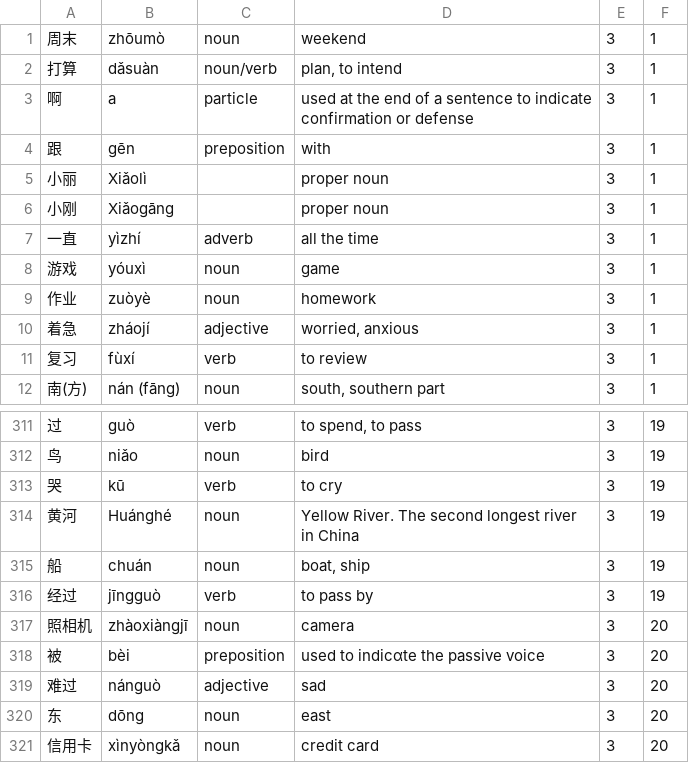
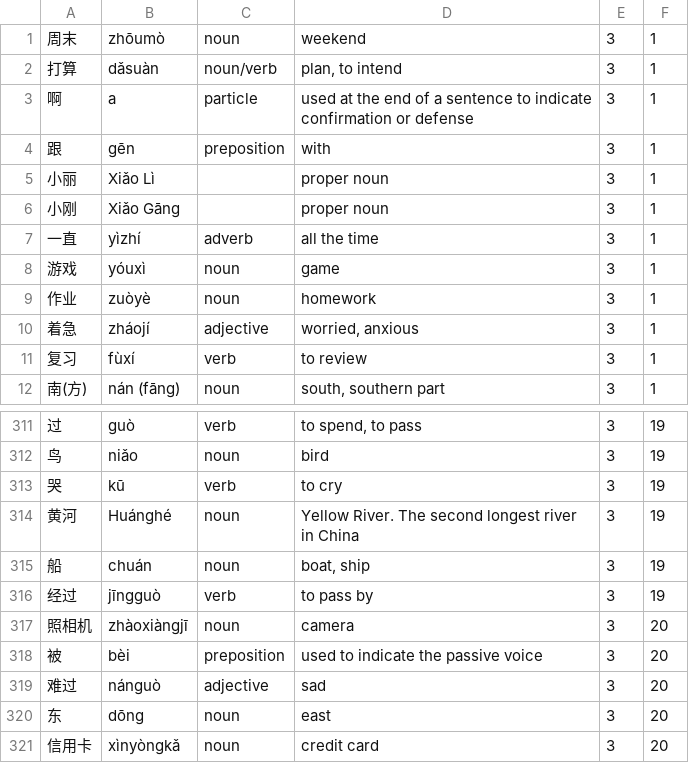
Before and after one commit to stephenmccready/HSK-Flashcards, a CSV file: data/L3.csv, drawn as a sheet; only a part is shown, gaps mark what is left out.

Commit message:
Update L3.csv
Fix typos

```diff
--- a/data/L3.csv
+++ b/data/L3.csv
@@ -4,4 +4,4 @@
 跟|gēn|preposition|with|3|1
-小丽|Xiǎolì||proper noun|3|1
-小刚|Xiǎogāng||proper noun|3|1
+小丽|Xiǎo Lì||proper noun|3|1
+小刚|Xiǎo Gāng||proper noun|3|1
 一直|yìzhí|adverb|all the time|3|1
@@ -317,3 +317,3 @@
 照相机|zhàoxiàngjī|noun|camera|3|20
-被|bèi|preposition|used to indicαte the passive voice|3|20
+被|bèi|preposition|used to indicate the passive voice|3|20
 难过|nánguò|adjective|sad|3|20
```
